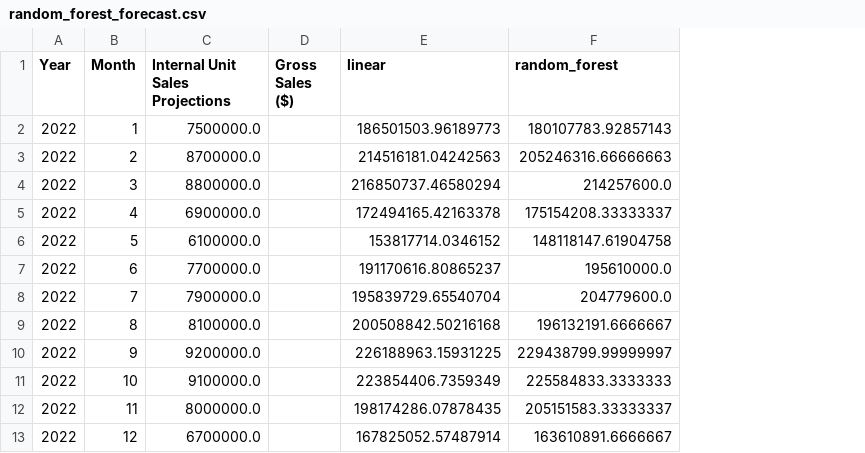
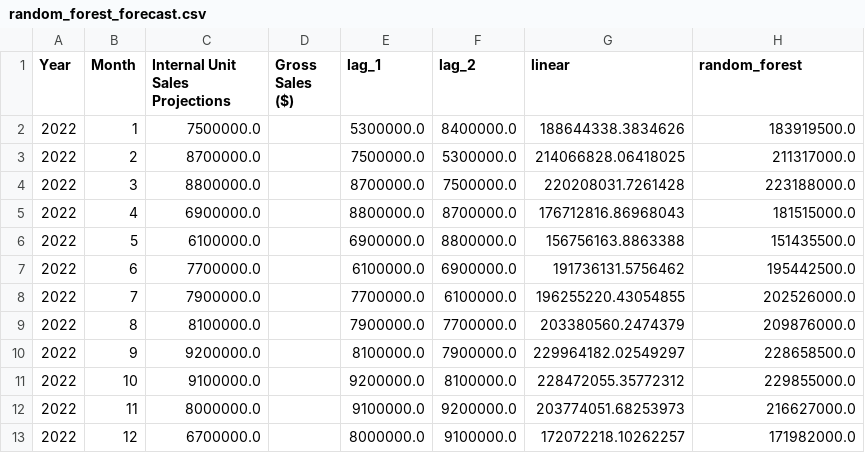
Before and after one commit to roasfora/time_series, a CSV file: lag_feature/random_forest_forecast.csv, drawn as a sheet; addresses are those after the commit; the diff names each change by its address in the sheet, - before the commit and + after, or states it on an @@ line.

```diff
--- a/lag_feature/random_forest_forecast.csv
+++ b/lag_feature/random_forest_forecast.csv
+column E (lag_1), rows 2-13: 5300000.0 | 7500000.0 | 8700000.0 | 8800000.0 | 6900000.0 | 6100000.0 | 7700000.0 | 7900000.0 | 8100000.0 | 9200000.0 | 9100000.0 | 8000000.0
+column F (lag_2), rows 2-13: 8400000.0 | 5300000.0 | 7500000.0 | 8700000.0 | 8800000.0 | 6900000.0 | 6100000.0 | 7700000.0 | 7900000.0 | 8100000.0 | 9200000.0 | 9100000.0
-G2 (linear): 186501503.96189773
+G2 (linear): 188644338.3834626
-H2 (random_forest): 180107783.92857143
+H2 (random_forest): 183919500.0
-G3 (linear): 214516181.04242563
+G3 (linear): 214066828.06418025
-H3 (random_forest): 205246316.66666663
+H3 (random_forest): 211317000.0
-G4 (linear): 216850737.46580294
+G4 (linear): 220208031.7261428
-H4 (random_forest): 214257600.0
+H4 (random_forest): 223188000.0
-G5 (linear): 172494165.42163378
+G5 (linear): 176712816.86968043
-H5 (random_forest): 175154208.33333337
+H5 (random_forest): 181515000.0
-G6 (linear): 153817714.0346152
+G6 (linear): 156756163.8863388
-H6 (random_forest): 148118147.61904758
+H6 (random_forest): 151435500.0
-G7 (linear): 191170616.80865237
+G7 (linear): 191736131.5756462
-H7 (random_forest): 195610000.0
+H7 (random_forest): 195442500.0
-G8 (linear): 195839729.65540704
+G8 (linear): 196255220.43054855
-H8 (random_forest): 204779600.0
+H8 (random_forest): 202526000.0
-G9 (linear): 200508842.50216168
+G9 (linear): 203380560.2474379
-H9 (random_forest): 196132191.6666667
+H9 (random_forest): 209876000.0
-G10 (linear): 226188963.15931225
+G10 (linear): 229964182.02549297
-H10 (random_forest): 229438799.99999997
+H10 (random_forest): 228658500.0
-G11 (linear): 223854406.7359349
+G11 (linear): 228472055.35772312
-H11 (random_forest): 225584833.3333333
+H11 (random_forest): 229855000.0
-G12 (linear): 198174286.07878435
+G12 (linear): 203774051.68253973
-H12 (random_forest): 205151583.33333337
+H12 (random_forest): 216627000.0
-G13 (linear): 167825052.57487914
+G13 (linear): 172072218.10262257
-H13 (random_forest): 163610891.6666667
+H13 (random_forest): 171982000.0
```
Also changed, not shown: lag_feature/linear_forecast.csv, lag_feature/xgboost_forecast.csv, 5 other files.
